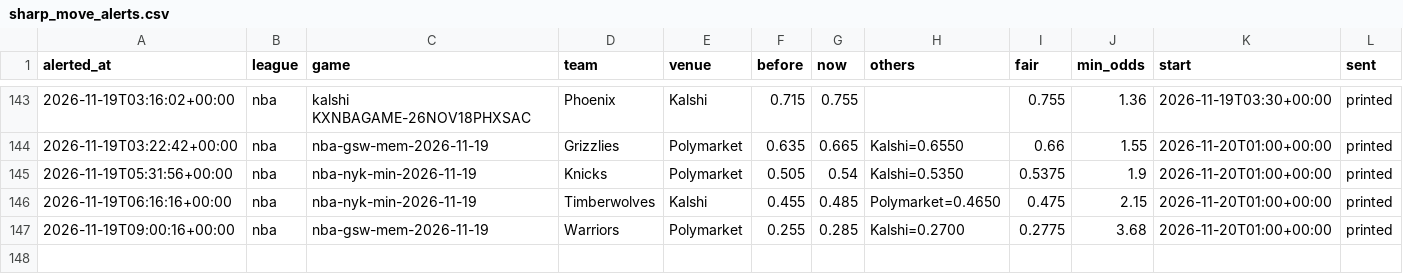
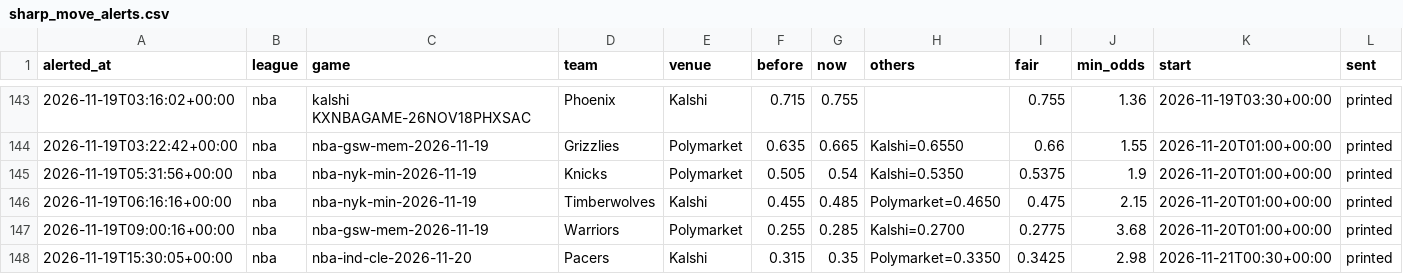
Before and after one commit to karlewaczko/TennisSharpBot, a CSV file: data/processed/sharp_move_alerts.csv, drawn as a sheet; only a part is shown, gaps mark what is left out; the diff names each change by its address in the sheet, - before the commit and + after, or states it on an @@ line.

```diff
--- a/data/processed/sharp_move_alerts.csv
+++ b/data/processed/sharp_move_alerts.csv
+row 148: 2026-11-19T15:30:05+00:00 | nba | nba-ind-cle-2026-11-20 | Pacers | Kalshi | 0.315 | 0.35 | Polymarket=0.3350 | 0.3425 | 2.98 | 2026-11-21T00:30+00:00 | printed
```
